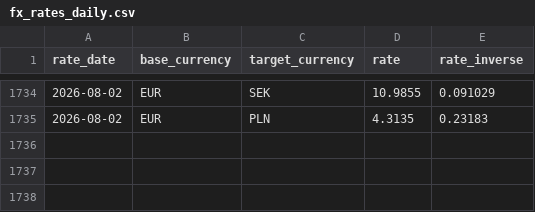
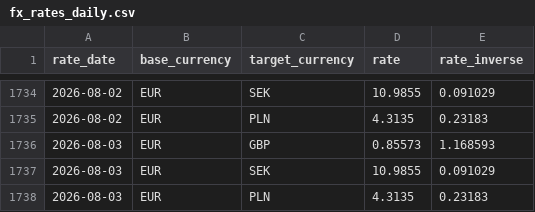
Before and after one commit to zahar-t/Trust_Pipeline_CI, a CSV file: dbt_project/seeds/fx_rates_daily.csv, drawn as a sheet; only a part is shown, gaps mark what is left out.

```diff
--- a/dbt_project/seeds/fx_rates_daily.csv
+++ b/dbt_project/seeds/fx_rates_daily.csv
@@ -1735 +1735,4 @@ rate_date,base_currency,target_currency,rate,rate_inverse
 2026-08-02,EUR,PLN,4.3135,0.23183
+2026-08-03,EUR,GBP,0.85573,1.168593
+2026-08-03,EUR,SEK,10.9855,0.091029
+2026-08-03,EUR,PLN,4.3135,0.23183
```
Also changed, not shown: dbt_project/seeds/consent_forecast_predictions.csv, dbt_project/seeds/raw_customers.csv, 4 other files.
